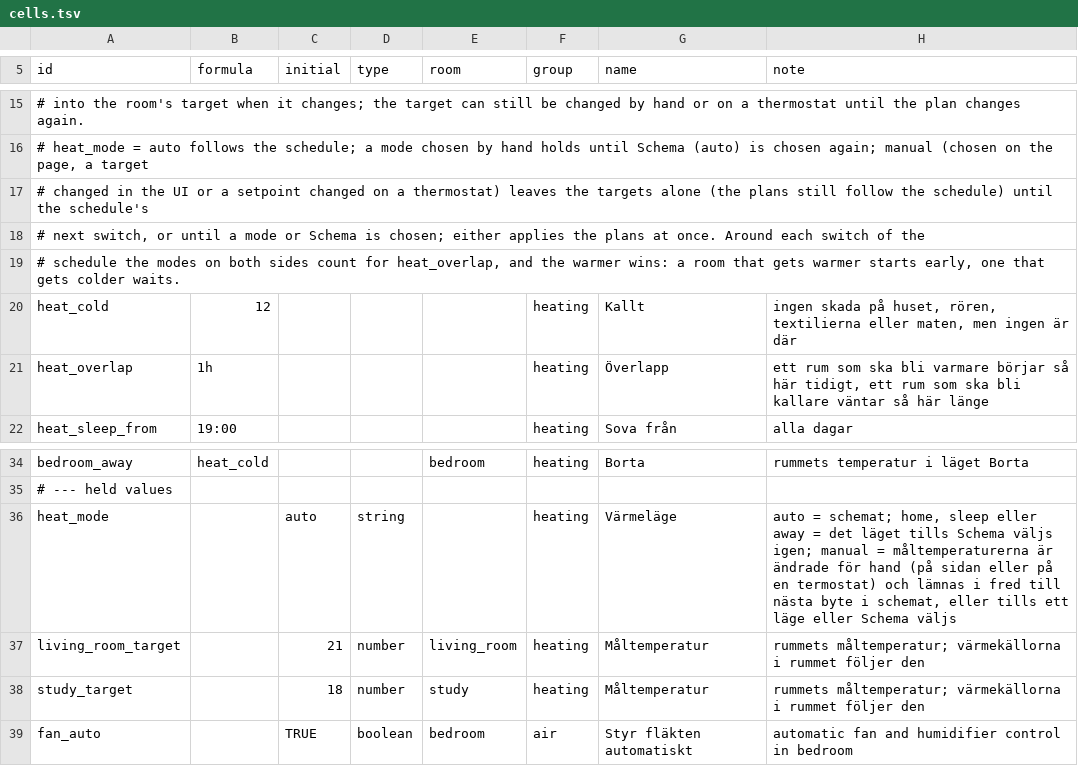
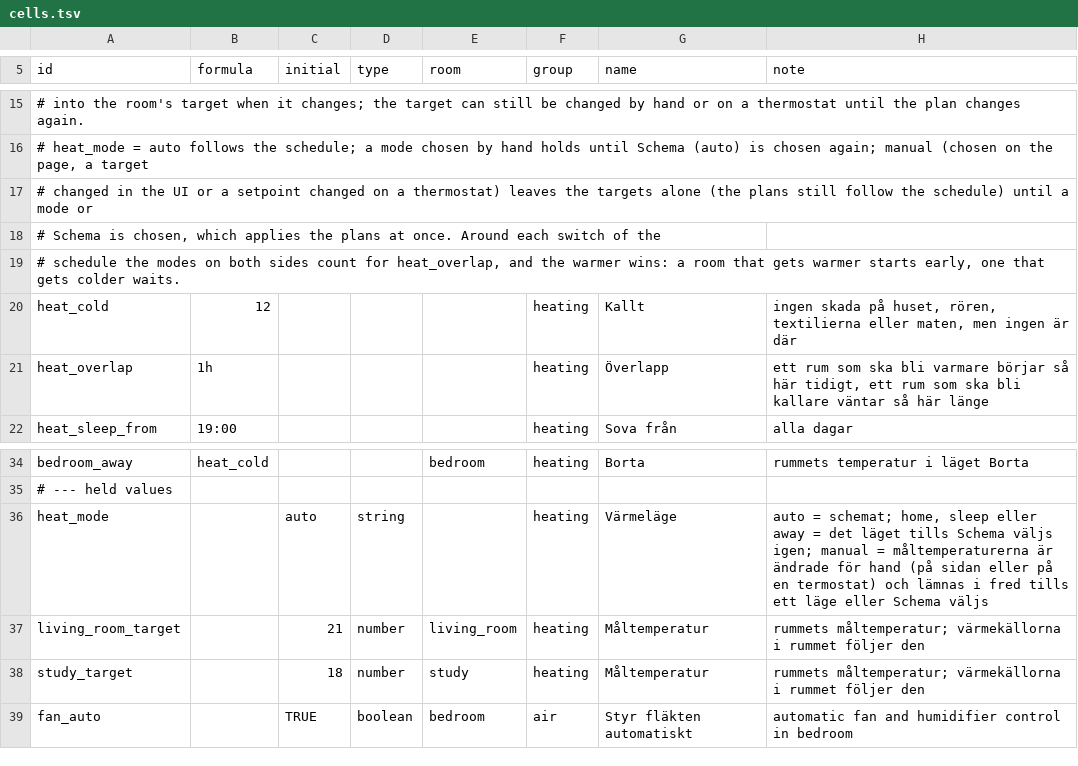
Before and after one commit to maskinrepubliken/pioneer-home, a TSV file: example/tables/cells.tsv, drawn as a sheet; only a part is shown, gaps mark what is left out; the diff names each change by its address in the sheet, - before the commit and + after, or states it on an @@ line.

```diff
--- a/example/tables/cells.tsv
+++ b/example/tables/cells.tsv
-A17 (id): …schedule) until the schedule's
+A17 (id): …schedule) until a mode or
-A18 (id): # next switch, or until a mode or Schema is chosen; either applies the…
+A18 (id): # Schema is chosen, which applies the…
-H36 (note): …i fred till nästa byte i schemat, eller tills ett…
+H36 (note): …i fred tills ett…
```
Also changed, not shown: example/scenarios/heat_modes.tsv, example/tables/rules.tsv, 3 other files.
